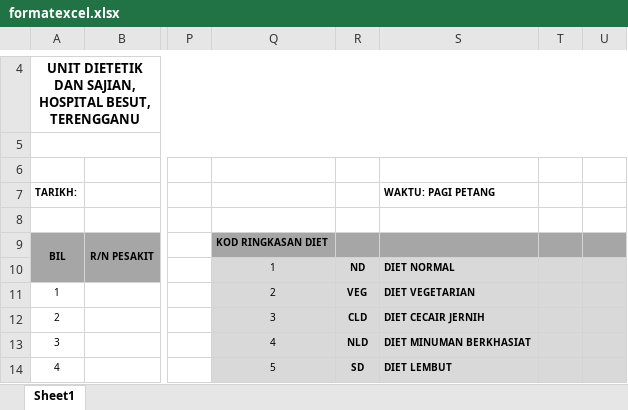
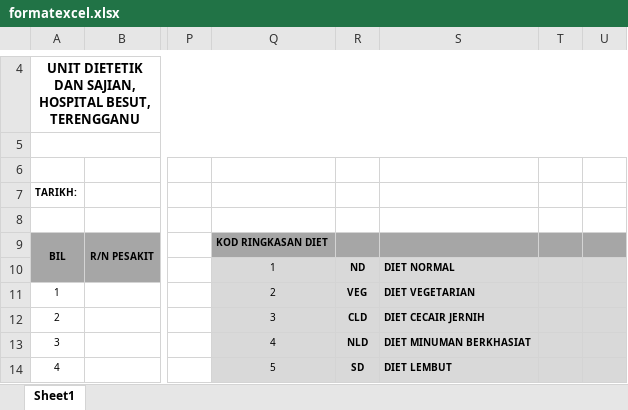
Before and after one commit to shern098/FYP, an Excel workbook: formatexcel.xlsx, sheet Sheet1, drawn as a sheet; only a part is shown, gaps mark what is left out; values as stored, in another font and other column widths than the file's, no borders; charts and pictures not drawn; the diff names each change by its address in the sheet, - before the commit and + after, or states it on an @@ line.

Commit message:
update excell

```diff
--- a/formatexcel.xlsx (sheet Sheet1)
+++ b/formatexcel.xlsx (sheet Sheet1)
-S7: WAKTU: PAGI PETANG
+S7: (empty)
```
Also changed, not shown: charts or pictures, 2 other files.
